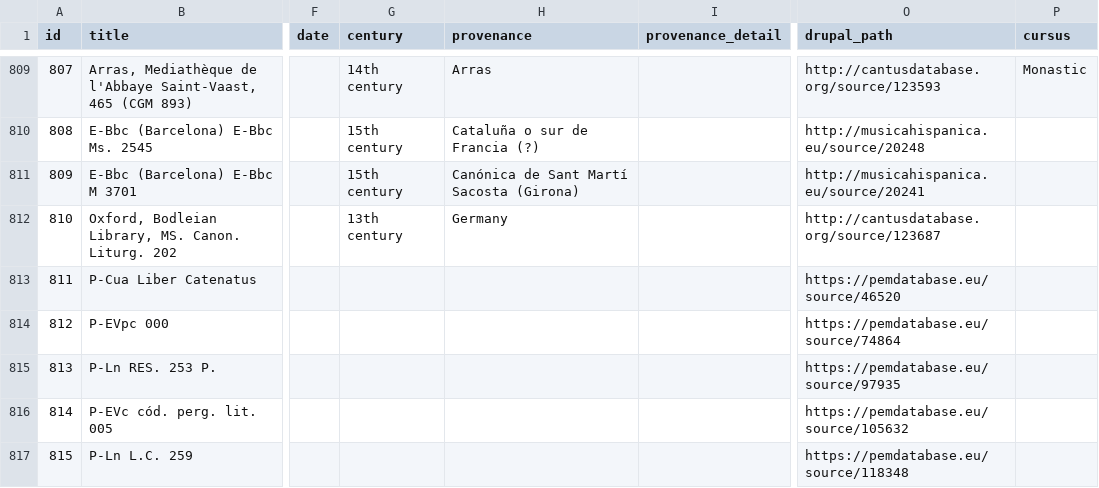
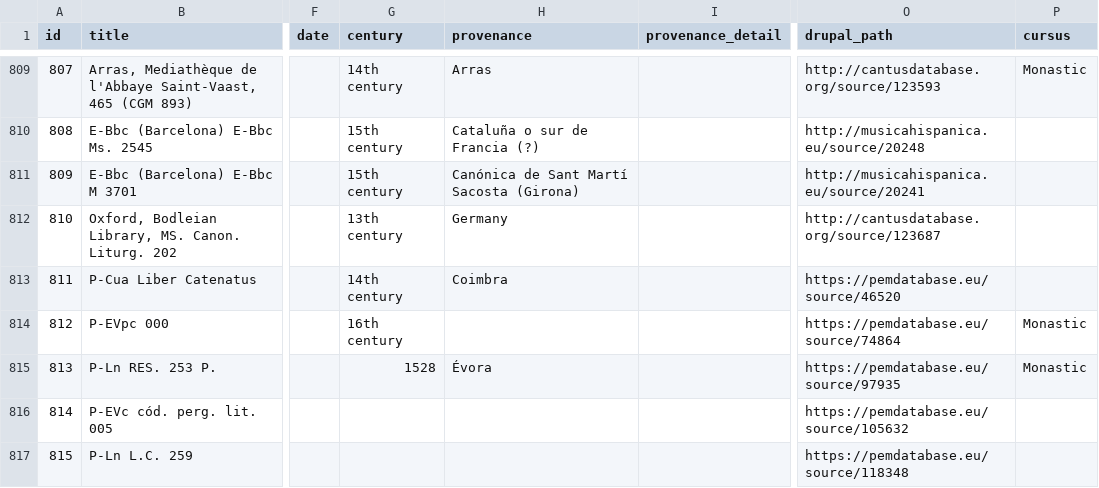
Before and after one commit to DvorakovaA/Mapping_the_Repertoire_of_Gregorian_Chant, a CSV file: django/Gregorian_chant_repertoire/data/given/sources-of-all-ci-antiphons_OPTIONAL-CENTURY.csv, drawn as a sheet; only a part is shown, gaps mark what is left out; the diff names each change by its address in the sheet, - before the commit and + after, or states it on an @@ line.

Commit message:
feat: add missing source info from PEM database

```diff
--- a/django/Gregorian_chant_repertoire/data/given/sources-of-all-ci-antiphons_OPTIONAL-CENTURY.csv
+++ b/django/Gregorian_chant_repertoire/data/given/sources-of-all-ci-antiphons_OPTIONAL-CENTURY.csv
-G813 (century): (empty)
+G813 (century): 14th century
-H813 (provenance): (empty)
+H813 (provenance): Coimbra
-G814 (century): (empty)
+G814 (century): 16th century
-P814:P815 (cursus): (empty)
+P814:P815 (cursus): Monastic
-G815 (century): (empty)
+G815 (century): 1528
-H815 (provenance): (empty)
+H815 (provenance): Évora
```
Also changed, not shown: django/Gregorian_chant_repertoire/data/generated/sources-with-provenance-ids-and-two-centuries.csv, django/Gregorian_chant_repertoire/data/given/geography_data.csv, 1 other file.
